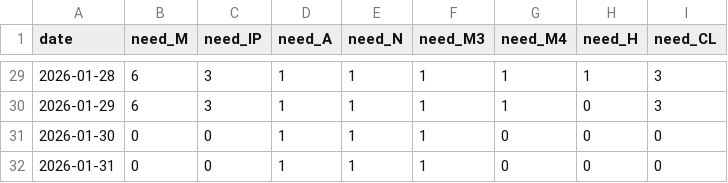
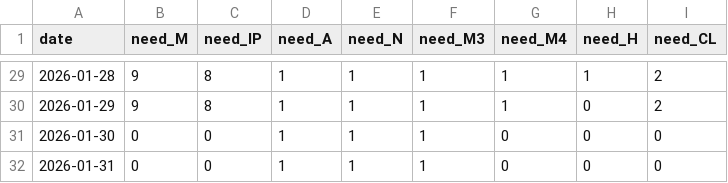
Before and after one commit to narjes-alzahli/PharamcyDutyScheduler, a CSV file: roster/app/data/demands/demands_2026_01.csv, drawn as a sheet; only a part is shown, gaps mark what is left out; the diff covers the shown part only.

```diff
--- a/roster/app/data/demands/demands_2026_01.csv
+++ b/roster/app/data/demands/demands_2026_01.csv
@@ -29,3 +29,3 @@ date,need_M,need_IP,need_A,need_N,need_M3,need_M4,need_H,need_CL
-2026-01-28,6,3,1,1,1,1,1,3
-2026-01-29,6,3,1,1,1,1,0,3
+2026-01-28,9,8,1,1,1,1,1,2
+2026-01-29,9,8,1,1,1,1,0,2
 2026-01-30,0,0,1,1,1,0,0,0
```
Also changed, not shown: 66 edited cells elsewhere in this file, roster/app/data/employees.csv, roster/app/data/time_off.csv, 37 other files.
